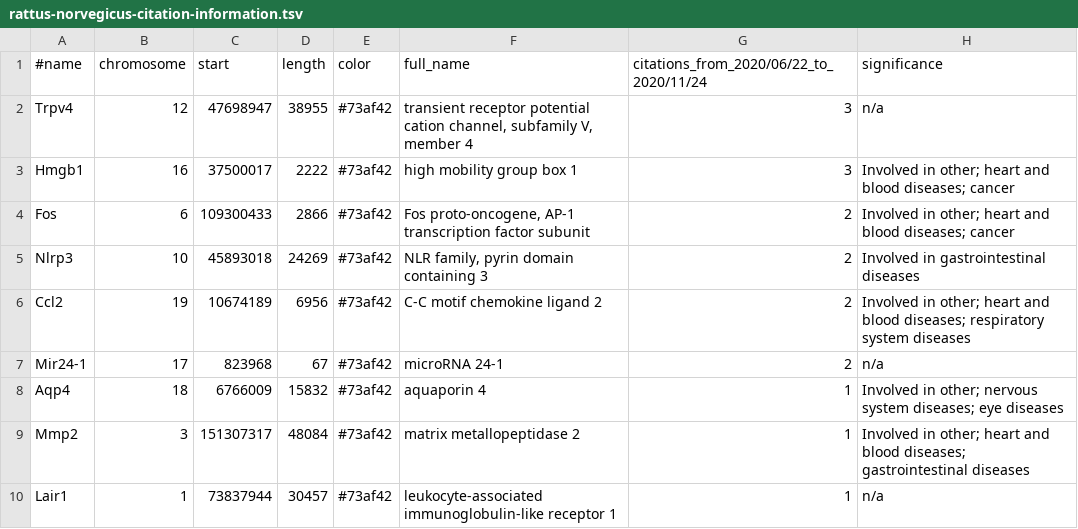
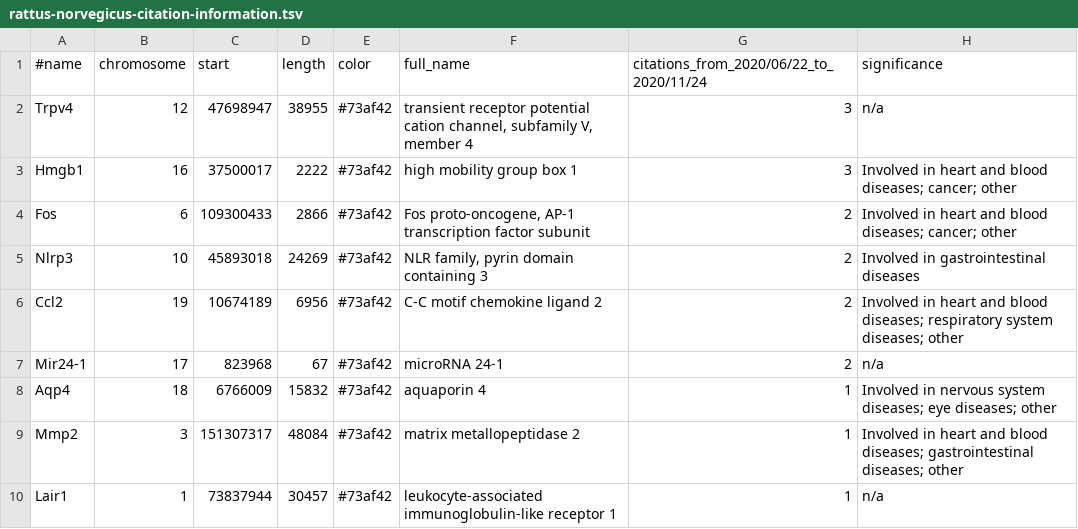
Before and after one commit to broadinstitute/gene-hints, a TSV file: processed_tsv/rattus-norvegicus-citation-information.tsv, drawn as a sheet.

```diff
--- a/processed_tsv/rattus-norvegicus-citation-information.tsv
+++ b/processed_tsv/rattus-norvegicus-citation-information.tsv
@@ -2,9 +2,9 @@
 Trpv4	12	47698947	38955	#73af42	transient receptor potential cation channel, subfamily V, member 4	3	n/a
-Hmgb1	16	37500017	2222	#73af42	high mobility group box 1	3	Involved in other; heart and blood diseases; cancer
-Fos	6	109300433	2866	#73af42	Fos proto-oncogene, AP-1 transcription factor subunit	2	Involved in other; heart and blood diseases; cancer
+Hmgb1	16	37500017	2222	#73af42	high mobility group box 1	3	Involved in heart and blood diseases; cancer; other
+Fos	6	109300433	2866	#73af42	Fos proto-oncogene, AP-1 transcription factor subunit	2	Involved in heart and blood diseases; cancer; other
 Nlrp3	10	45893018	24269	#73af42	NLR family, pyrin domain containing 3	2	Involved in gastrointestinal diseases
-Ccl2	19	10674189	6956	#73af42	C-C motif chemokine ligand 2	2	Involved in other; heart and blood diseases; respiratory system diseases
+Ccl2	19	10674189	6956	#73af42	C-C motif chemokine ligand 2	2	Involved in heart and blood diseases; respiratory system diseases; other
 Mir24-1	17	823968	67	#73af42	microRNA 24-1	2	n/a
-Aqp4	18	6766009	15832	#73af42	aquaporin 4	1	Involved in other; nervous system diseases; eye diseases
-Mmp2	3	151307317	48084	#73af42	matrix metallopeptidase 2	1	Involved in other; heart and blood diseases; gastrointestinal diseases
+Aqp4	18	6766009	15832	#73af42	aquaporin 4	1	Involved in nervous system diseases; eye diseases; other
+Mmp2	3	151307317	48084	#73af42	matrix metallopeptidase 2	1	Involved in heart and blood diseases; gastrointestinal diseases; other
 Lair1	1	73837944	30457	#73af42	leukocyte-associated immunoglobulin-like receptor 1	1	n/a
```
Also changed, not shown: processed_tsv/homo-sapiens-citation-information.tsv, processed_tsv/mus-musculus-citation-information.tsv, 1 other file.
